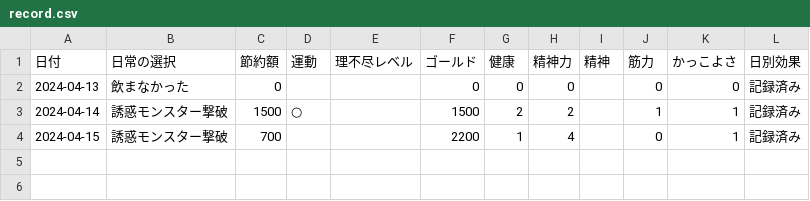
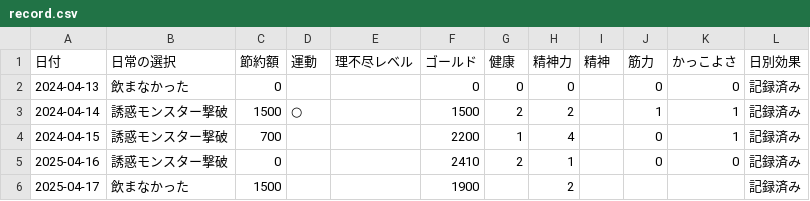
Before and after one commit to pankun310319/rpg-danshu-app, a CSV file: record.csv, drawn as a sheet; the diff names each change by its address in the sheet, - before the commit and + after, or states it on an @@ line.

Commit message:
Add files via upload

```diff
--- a/record.csv
+++ b/record.csv
+row 5: 2025-04-16 | 誘惑モンスター撃破 | 0 |  |  | 2410 | 2 | 1 |  | 0 | 0 | 記録済み
+row 6: 2025-04-17 | 飲まなかった | 1500 |  |  | 1900 |  | 2 |  |  |  | 記録済み
```
